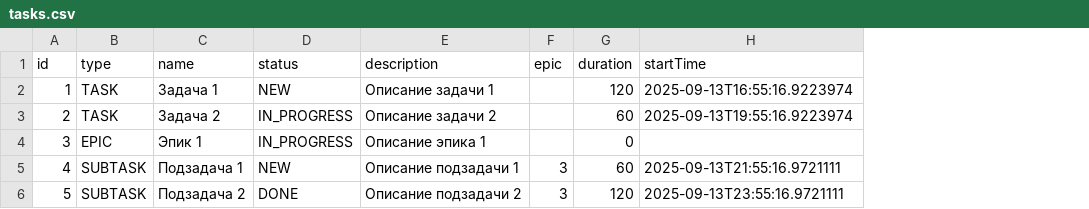
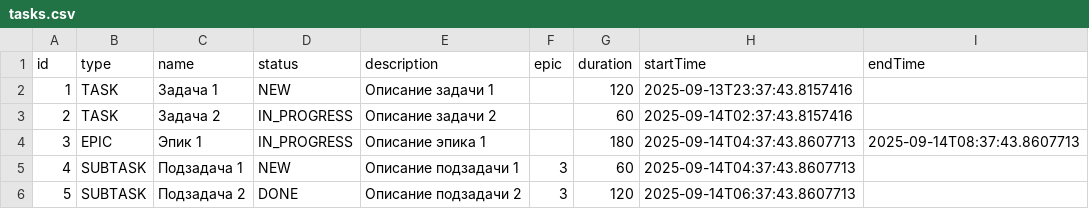
Before and after one commit to notiendo/java-kanban, a CSV file: tasks.csv, drawn as a sheet; the diff names each change by its address in the sheet, - before the commit and + after, or states it on an @@ line.

```diff
--- a/tasks.csv
+++ b/tasks.csv
+column I (endTime), row 4: 2025-09-14T08:37:43.8607713
-H2 (startTime): 2025-09-13T16:55:16.9223974
+H2 (startTime): 2025-09-13T23:37:43.8157416
-H3 (startTime): 2025-09-13T19:55:16.9223974
+H3 (startTime): 2025-09-14T02:37:43.8157416
-G4 (duration): 0
+G4 (duration): 180
-H4 (startTime): (empty)
+H4 (startTime): 2025-09-14T04:37:43.8607713
-H5 (startTime): 2025-09-13T21:55:16.9721111
+H5 (startTime): 2025-09-14T04:37:43.8607713
-H6 (startTime): 2025-09-13T23:55:16.9721111
+H6 (startTime): 2025-09-14T06:37:43.8607713
```
Also changed, not shown: 10 other files.
